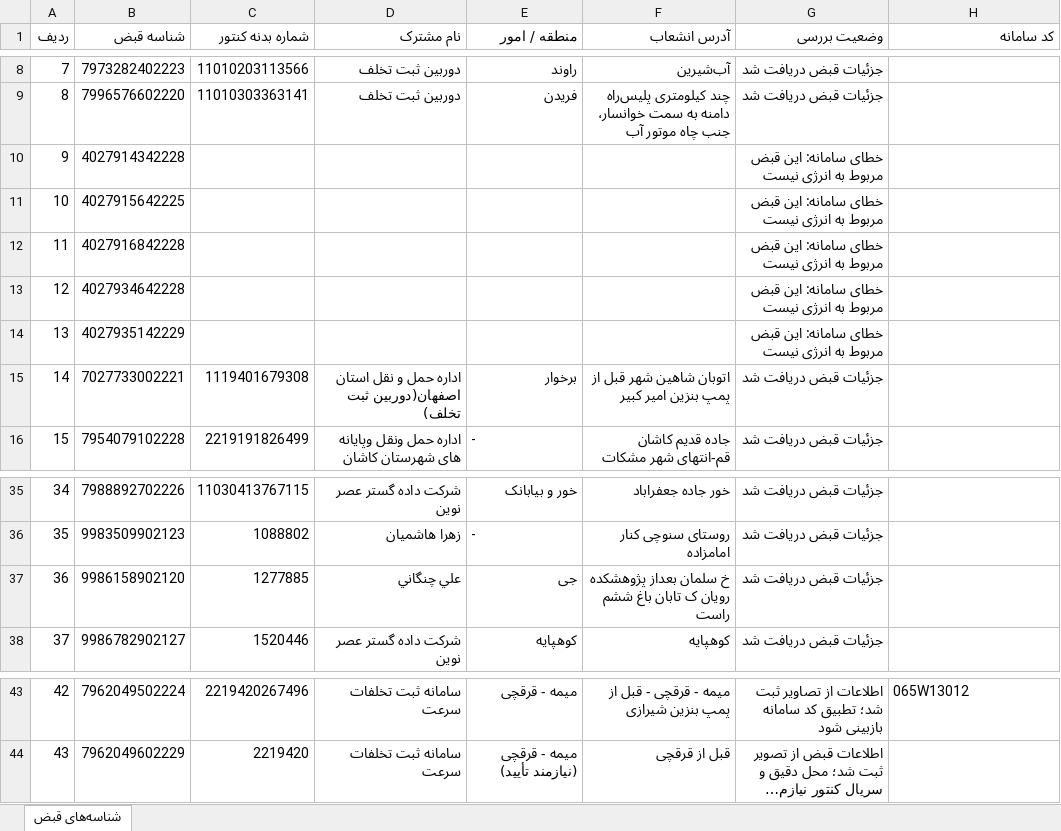
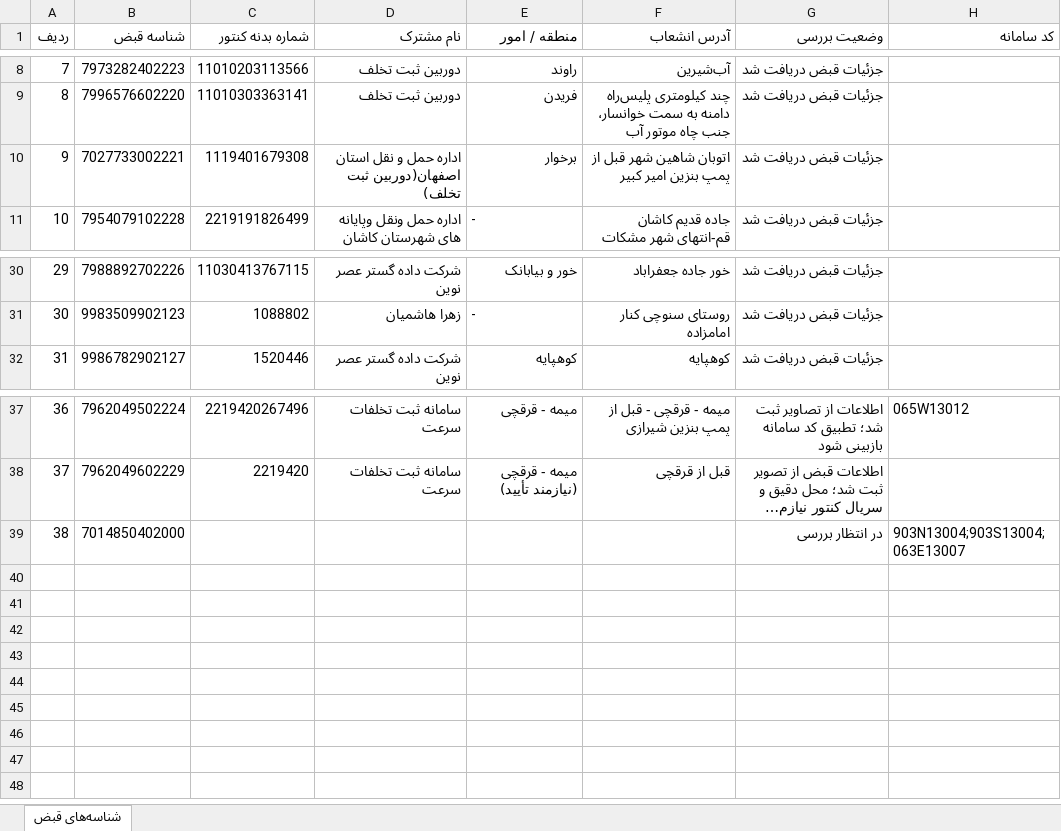
Before and after one commit to hosseincollege/rahyar-front, an Excel workbook: متفرقه/شناسه_های-قبض-گروه 01 - تکمیل شده.xlsx, sheet شناسه‌های قبض, drawn as a sheet; only a part is shown, gaps mark what is left out; long unchanged cells end in …; values as stored, in another font and other column widths than the file's, no cell formats; removed rows and columns are numbered as before the commit, all else as after; the diff names each change by its address in the sheet, - before the commit and + after, or states it on an @@ line.

```diff
--- a/متفرقه/شناسه_های-قبض-گروه 01 - تکمیل شده.xlsx (sheet شناسه‌های قبض)
+++ b/متفرقه/شناسه_های-قبض-گروه 01 - تکمیل شده.xlsx (sheet شناسه‌های قبض)
-row 10: 9 | 4027914342228 |  |  |  |  | خطای سامانه: این قبض مربوط به انرژی نیست
-row 11: 10 | 4027915642225 |  |  |  |  | خطای سامانه: این قبض مربوط به انرژی نیست
-row 12: 11 | 4027916842228 |  |  |  |  | خطای سامانه: این قبض مربوط به انرژی نیست
-row 13: 12 | 4027934642228 |  |  |  |  | خطای سامانه: این قبض مربوط به انرژی نیست
-row 14: 13 | 4027935142229 |  |  |  |  | خطای سامانه: این قبض مربوط به انرژی نیست
@@ column A (ردیف) renumbered between rows 10 and 38 @@
-row 37: 36 | 9986158902120 | 1277885 | علي چنگاني | جی | خ سلمان بعداز پژوهشکده رویان ک تابان باغ ششم راست | جزئیات قبض دریافت شد
+row 39: 38 | 7014850402000 |  |  |  |  | در انتظار بررسی | 903N13004;903S13004;063E13007
```
Also changed, not shown: cell formats, 10 other files.
